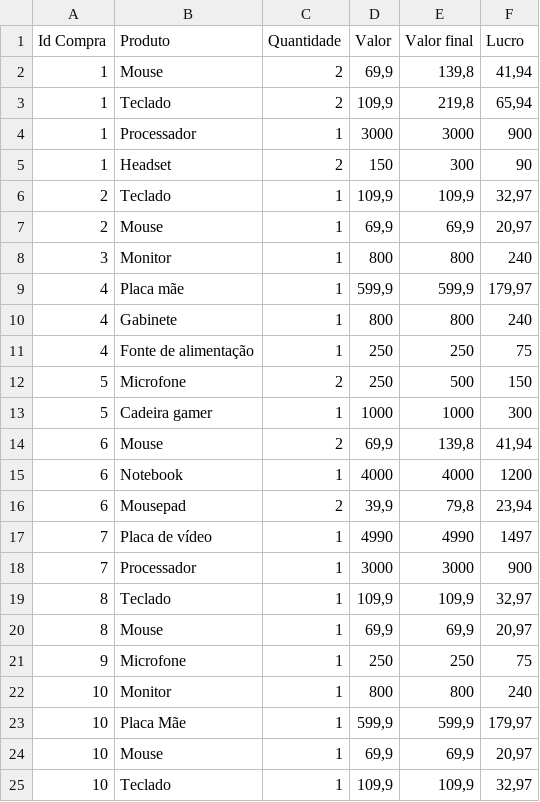
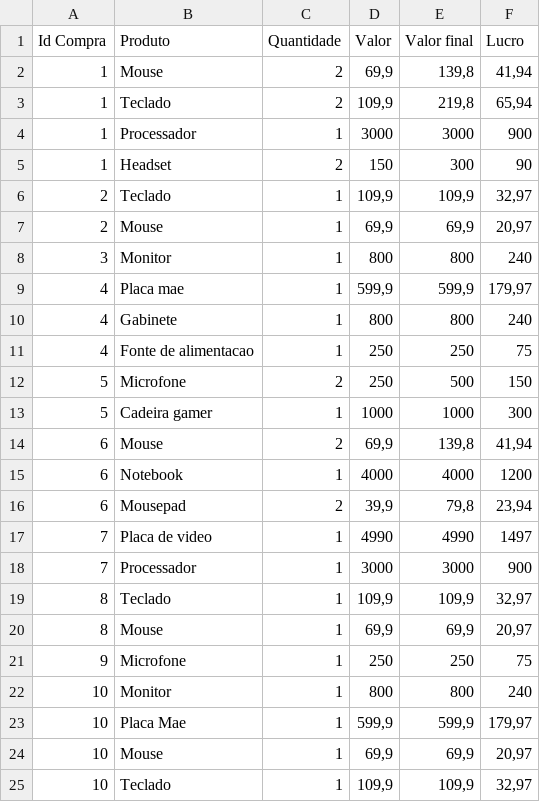
Before and after one commit to davimartins96/Python-para-excel, a CSV file: tabela_vendas.csv, drawn as a sheet; the diff names each change by its address in the sheet, - before the commit and + after, or states it on an @@ line.

```diff
--- a/tabela_vendas.csv
+++ b/tabela_vendas.csv
-B9 (Produto): Placa mãe
+B9 (Produto): Placa mae
-B11 (Produto): Fonte de alimentação
+B11 (Produto): Fonte de alimentacao
-B17 (Produto): Placa de vídeo
+B17 (Produto): Placa de video
-B23 (Produto): Placa Mãe
+B23 (Produto): Placa Mae
```
